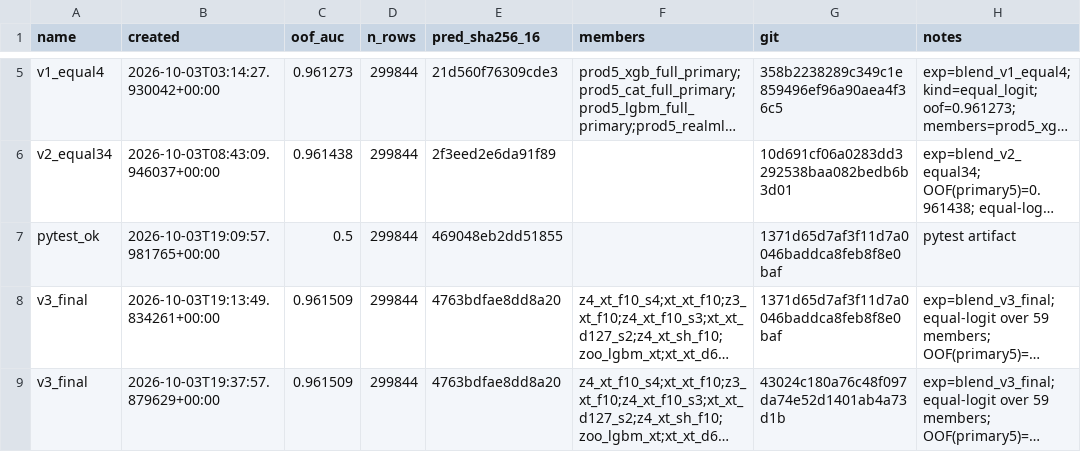
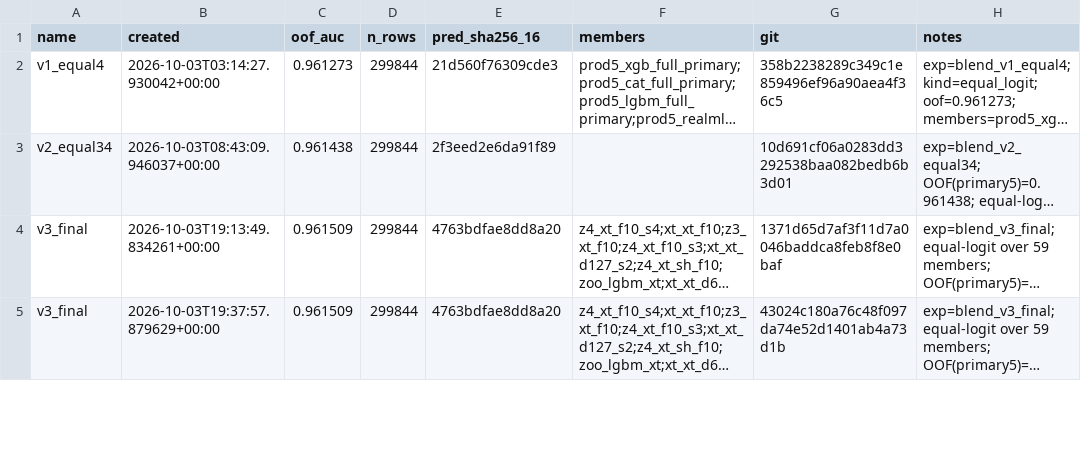
Before and after one commit to jamesidriss/airline_S6E10, a CSV file: submissions/manifest.csv, drawn as a sheet; only a part is shown, gaps mark what is left out; long unchanged cells end in …; removed rows and columns are numbered as before the commit, all else as after; the diff covers the shown part only; the diff names each change by its address in the sheet, - before the commit and + after, or states it on an @@ line.

```diff
--- a/submissions/manifest.csv
+++ b/submissions/manifest.csv
-row 7: pytest_ok | 2026-10-03T19:09:57.981765+00:00 | 0.5 | 299844 | 469048eb2dd51855 |  | 1371d65d7af3f11d7a0046baddca8feb8f8e0baf | pytest artifact
```
Also changed, not shown: 1 added row and 4 removed rows elsewhere in this file, 3 other files.
